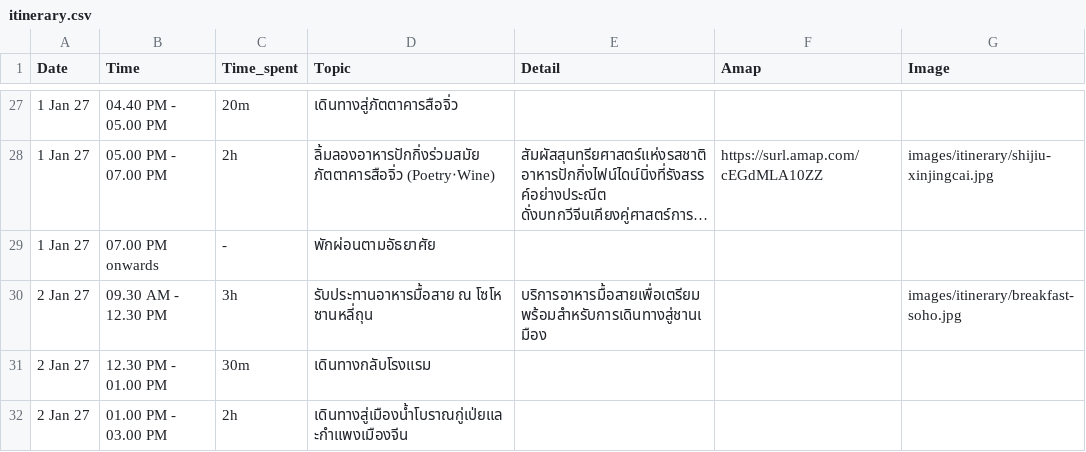
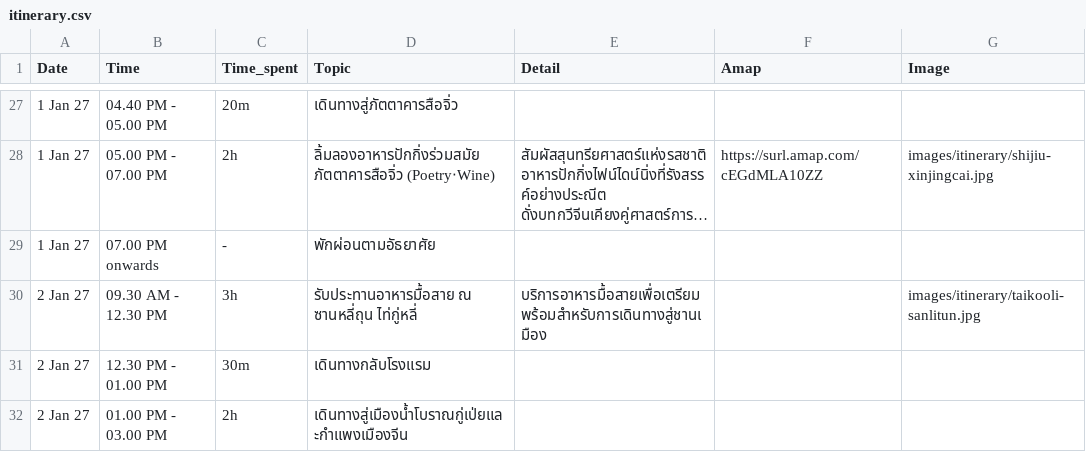
Before and after one commit to asamaliammukda-ux/beijing2026, a CSV file: data/itinerary.csv, drawn as a sheet; only a part is shown, gaps mark what is left out; long unchanged cells end in ….

```diff
--- a/data/itinerary.csv
+++ b/data/itinerary.csv
@@ -29,3 +29,3 @@ Date,Time,Time_spent,Topic,Detail,Amap,Image
 1 Jan 27,07.00 PM onwards,-,พักผ่อนตามอัธยาศัย,,,
-2 Jan 27,09.30 AM - 12.30 PM,3h,รับประทานอาหารมื้อสาย ณ โซโห ซานหลี่ถุน,"บริการอาหารมื้อสายเพื่อเตรียมพร้อมสำหรับการเดินทางสู่ชานเมือง",,images/itinerary/breakfast-soho.jpg
+2 Jan 27,09.30 AM - 12.30 PM,3h,รับประทานอาหารมื้อสาย ณ ซานหลี่ถุน ไท่กู่หลี่,"บริการอาหารมื้อสายเพื่อเตรียมพร้อมสำหรับการเดินทางสู่ชานเมือง",,images/itinerary/taikooli-sanlitun.jpg
 2 Jan 27,12.30 PM - 01.00 PM,30m,เดินทางกลับโรงแรม,,,
```
